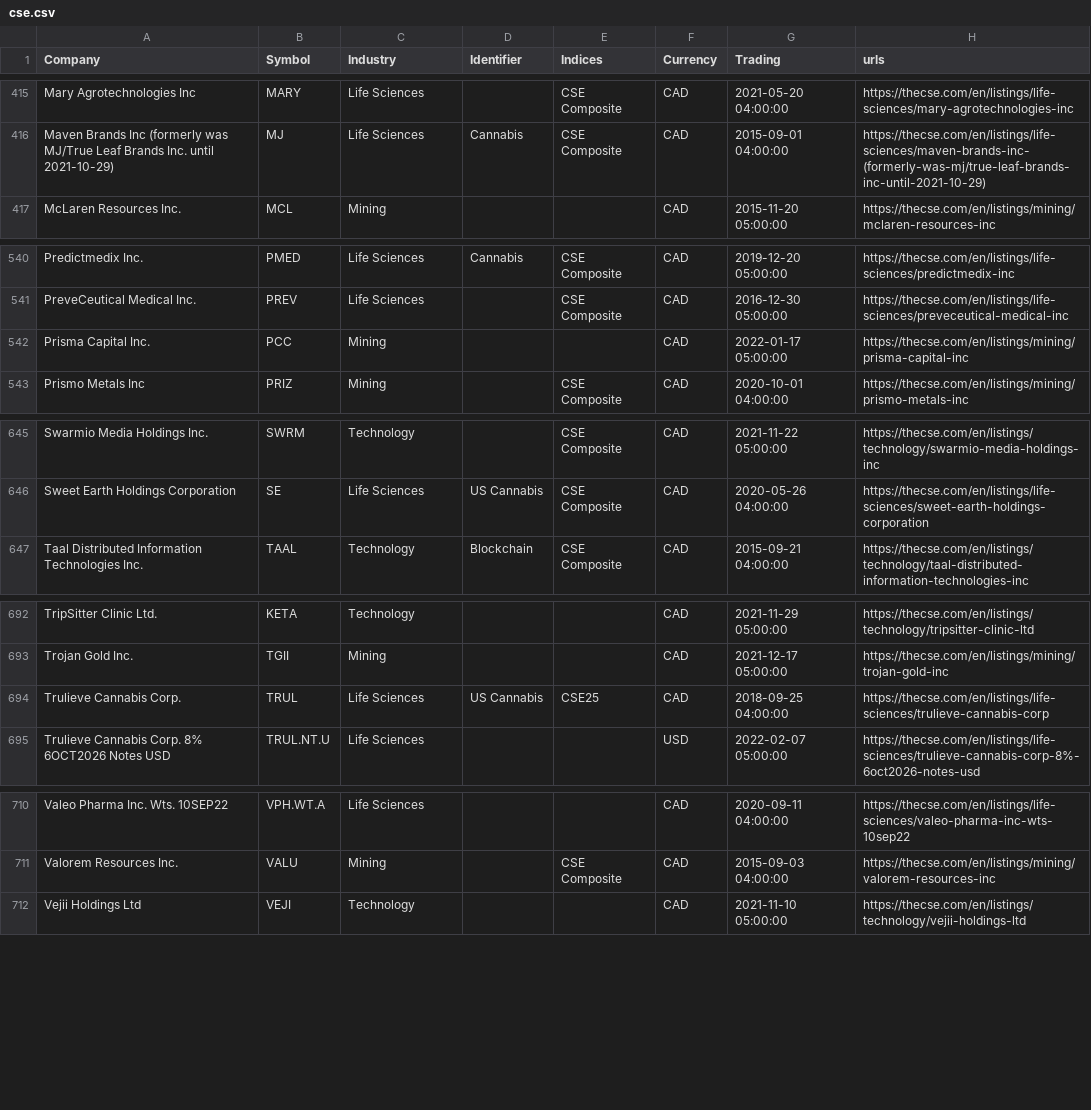
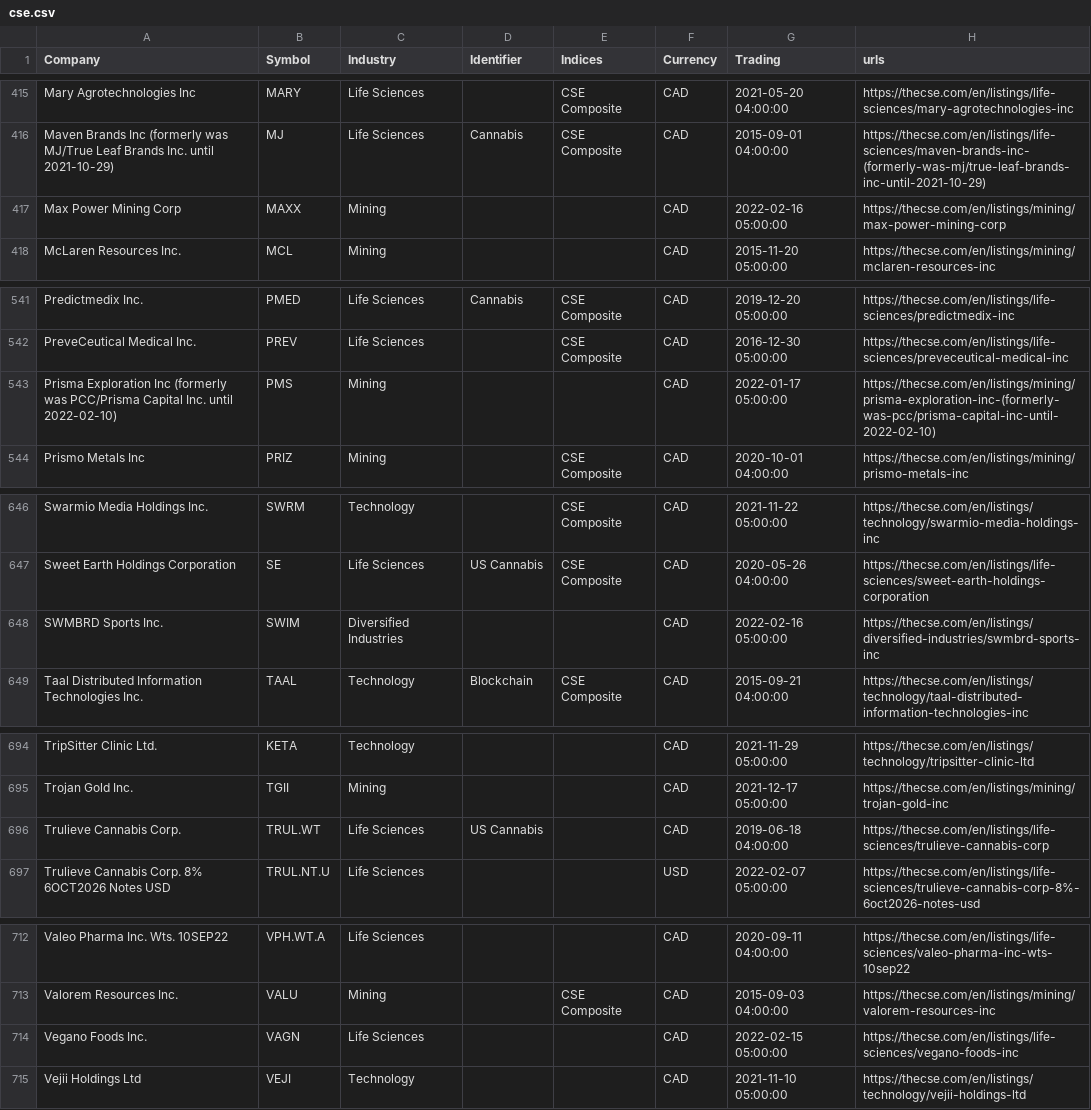
Before and after one commit to FriendlyUser/cad_tickers_list, a CSV file: static/latest/cse.csv, drawn as a sheet; only a part is shown, gaps mark what is left out; the diff covers the shown part only.

```diff
--- a/static/latest/cse.csv
+++ b/static/latest/cse.csv
@@ -416,2 +416,3 @@ Mary Agrotechnologies Inc,MARY,Life Sciences,,CSE Composite,CAD,2021-05-20 04:00
 Maven Brands Inc (formerly was MJ/True Leaf Brands Inc. until 2021-10-29),MJ,Life Sciences,Cannabis,CSE Composite,CAD,2015-09-01 04:00:00,https://thecse.com/en/listings/life-sciences/maven-brands-inc-(formerly-was-mj/true-leaf-brands-inc-until-2021-10-29)
+Max Power Mining Corp,MAXX,Mining,,,CAD,2022-02-16 05:00:00,https://thecse.com/en/listings/mining/max-power-mining-corp
 McLaren Resources Inc.,MCL,Mining,,,CAD,2015-11-20 05:00:00,https://thecse.com/en/listings/mining/mclaren-resources-inc
@@ -541,3 +542,3 @@ Predictmedix Inc.,PMED,Life Sciences,Cannabis,CSE Composite,CAD,2019-12-20 05:00
 PreveCeutical Medical Inc.,PREV,Life Sciences,,CSE Composite,CAD,2016-12-30 05:00:00,https://thecse.com/en/listings/life-sciences/preveceutical-medical-inc
-Prisma Capital Inc.,PCC,Mining,,,CAD,2022-01-17 05:00:00,https://thecse.com/en/listings/mining/prisma-capital-inc
+Prisma Exploration Inc (formerly was PCC/Prisma Capital Inc. until 2022-02-10),PMS,Mining,,,CAD,2022-01-17 05:00:00,https://thecse.com/en/listings/mining/prisma-exploration-inc-(formerly-was-pcc/prisma-capital-inc-until-2022-02-10)
 Prismo Metals Inc,PRIZ,Mining,,CSE Composite,CAD,2020-10-01 04:00:00,https://thecse.com/en/listings/mining/prismo-metals-inc
@@ -646,2 +647,3 @@ Swarmio Media Holdings Inc.,SWRM,Technology,,CSE Composite,CAD,2021-11-22 05:00:
 Sweet Earth Holdings Corporation,SE,Life Sciences,US Cannabis,CSE Composite,CAD,2020-05-26 04:00:00,https://thecse.com/en/listings/life-sciences/sweet-earth-holdings-corporation
+SWMBRD Sports Inc.,SWIM,Diversified Industries,,,CAD,2022-02-16 05:00:00,https://thecse.com/en/listings/diversified-industries/swmbrd-sports-inc
 Taal Distributed Information Technologies Inc.,TAAL,Technology,Blockchain,CSE Composite,CAD,2015-09-21 04:00:00,https://thecse.com/en/listings/technology/taal-distributed-information-technologies-inc
@@ -693,3 +695,3 @@ TripSitter Clinic Ltd.,KETA,Technology,,,CAD,2021-11-29 05:00:00,https://thecse.
 Trojan Gold Inc.,TGII,Mining,,,CAD,2021-12-17 05:00:00,https://thecse.com/en/listings/mining/trojan-gold-inc
-Trulieve Cannabis Corp.,TRUL,Life Sciences,US Cannabis,CSE25,CAD,2018-09-25 04:00:00,https://thecse.com/en/listings/life-sciences/trulieve-cannabis-corp
+Trulieve Cannabis Corp.,TRUL.WT,Life Sciences,US Cannabis,,CAD,2019-06-18 04:00:00,https://thecse.com/en/listings/life-sciences/trulieve-cannabis-corp
 Trulieve Cannabis Corp. 8% 6OCT2026 Notes USD,TRUL.NT.U,Life Sciences,,,USD,2022-02-07 05:00:00,https://thecse.com/en/listings/life-sciences/trulieve-cannabis-corp-8%-6oct2026-notes-usd
@@ -711,2 +713,3 @@ Valeo Pharma Inc. Wts. 10SEP22,VPH.WT.A,Life Sciences,,,CAD,2020-09-11 04:00:00,
 Valorem Resources Inc.,VALU,Mining,,CSE Composite,CAD,2015-09-03 04:00:00,https://thecse.com/en/listings/mining/valorem-resources-inc
+Vegano Foods Inc.,VAGN,Life Sciences,,,CAD,2022-02-15 05:00:00,https://thecse.com/en/listings/life-sciences/vegano-foods-inc
 Vejii Holdings Ltd,VEJI,Technology,,,CAD,2021-11-10 05:00:00,https://thecse.com/en/listings/technology/vejii-holdings-ltd
```
Also changed, not shown: 1 moved row and 3 edited cells elsewhere in this file, 2 other files.
